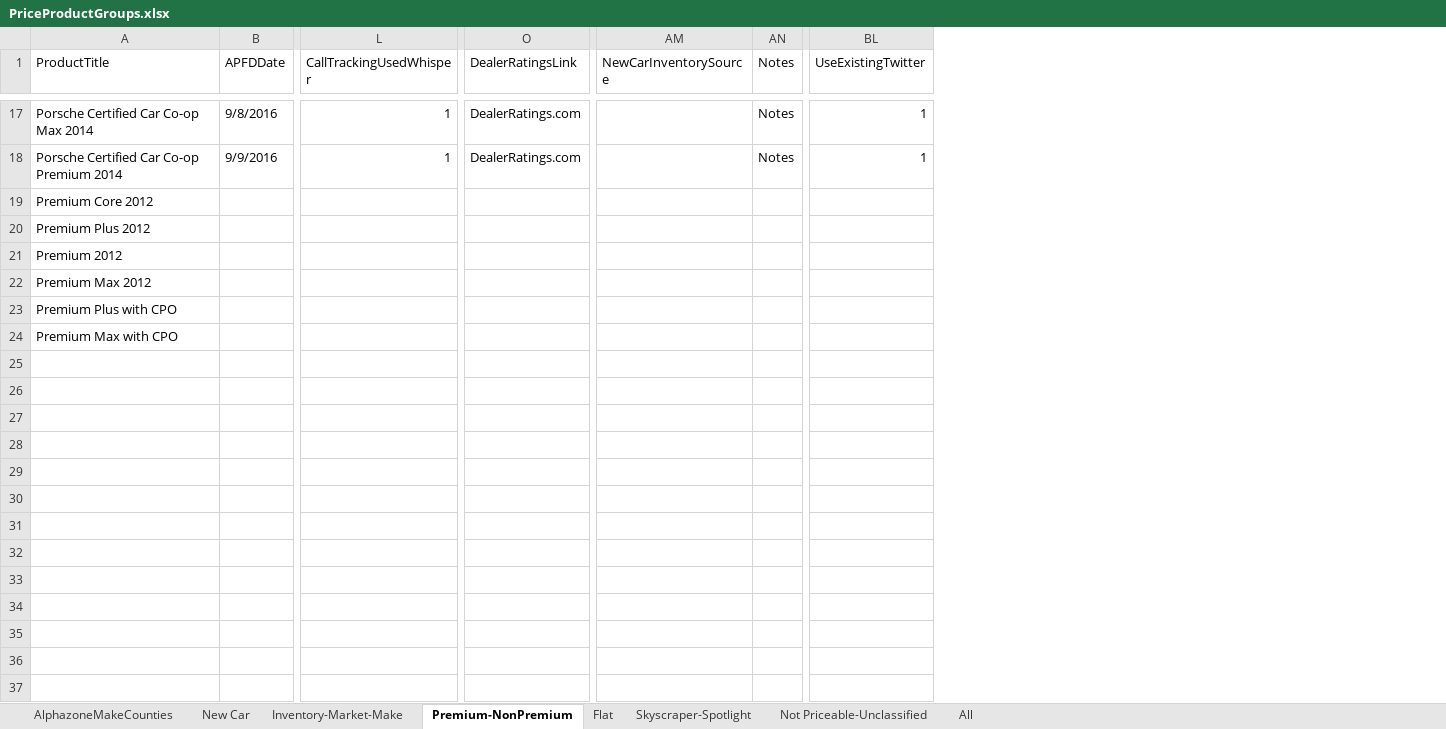
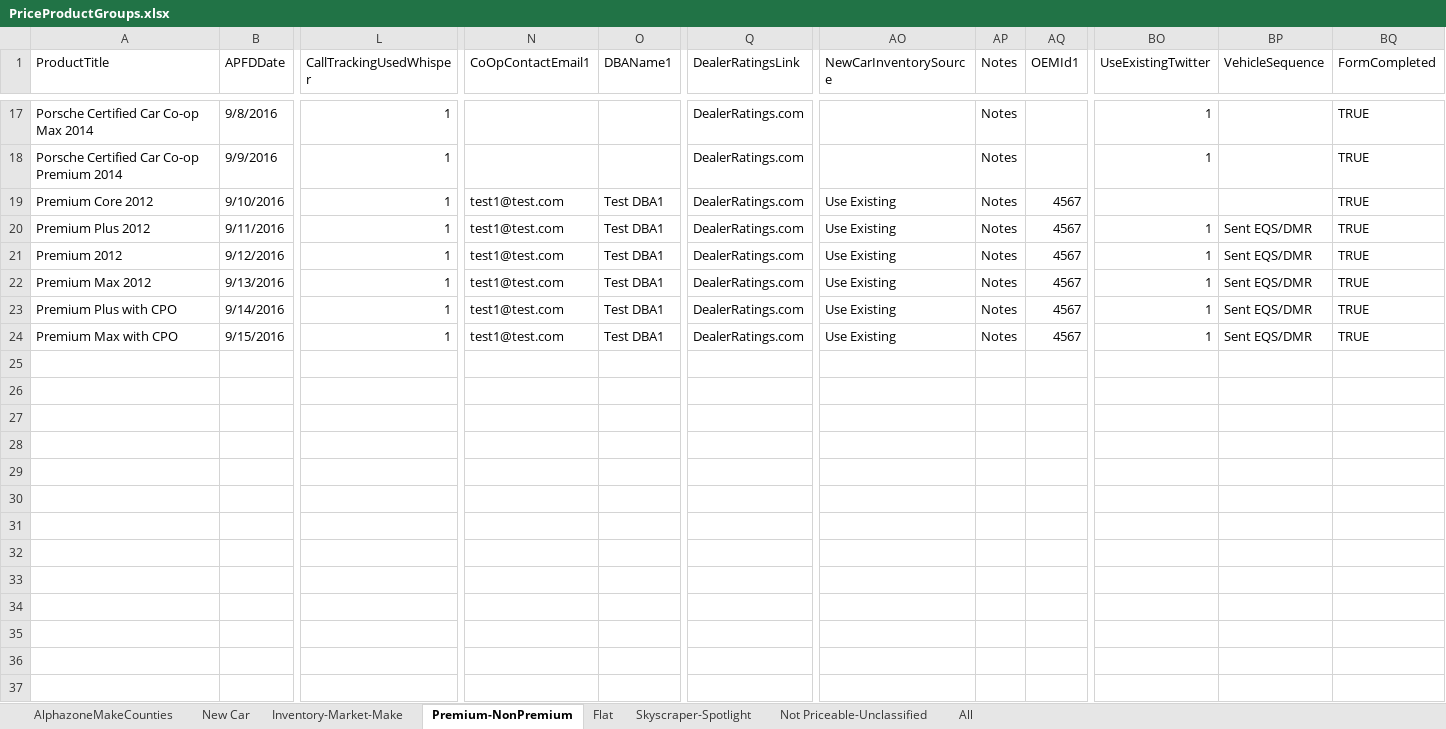
Before and after one commit to ProvarAutomation/SFDCRegression, an Excel workbook: Regression/templates/PriceProductGroups.xlsx, sheet Premium-NonPremium, drawn as a sheet; only a part is shown, gaps mark what is left out; values as stored, in another font and other column widths than the file's, no cell formats; removed rows and columns are numbered as before the commit, all else as after; rows hold the shown columns only; the diff covers the shown part only; the diff names each change by its address in the sheet, - before the commit and + after, or states it on an @@ line.

```diff
--- a/Regression/templates/PriceProductGroups.xlsx (sheet Premium-NonPremium)
+++ b/Regression/templates/PriceProductGroups.xlsx (sheet Premium-NonPremium)
+column N (CoOpContactEmail1), rows 19-24: all test1@test.com
+column O (DBAName1), rows 19-24: all Test DBA1
+column AQ (OEMId1), rows 19-24: all 4567
+column BP (VehicleSequence), rows 20-24: all Sent EQS/DMR
+column BQ (FormCompleted), rows 17-24: all TRUE
-row 19: Premium Core 2012
-row 20: Premium Plus 2012
-row 21: Premium 2012
-row 22: Premium Max 2012
-row 23: Premium Plus with CPO
-row 24: Premium Max with CPO
-row 19: (empty)
+row 19: Premium Core 2012 | 9/10/2016 | 1 | test1@test.com | Test DBA1 | DealerRatings.com | Use Existing | Notes | 4567 |  |  | TRUE
-row 20: (empty)
+row 20: Premium Plus 2012 | 9/11/2016 | 1 | test1@test.com | Test DBA1 | DealerRatings.com | Use Existing | Notes | 4567 | 1 | Sent EQS/DMR | TRUE
-row 21: (empty)
+row 21: Premium 2012 | 9/12/2016 | 1 | test1@test.com | Test DBA1 | DealerRatings.com | Use Existing | Notes | 4567 | 1 | Sent EQS/DMR | TRUE
-row 22: (empty)
+row 22: Premium Max 2012 | 9/13/2016 | 1 | test1@test.com | Test DBA1 | DealerRatings.com | Use Existing | Notes | 4567 | 1 | Sent EQS/DMR | TRUE
-row 23: (empty)
+row 23: Premium Plus with CPO | 9/14/2016 | 1 | test1@test.com | Test DBA1 | DealerRatings.com | Use Existing | Notes | 4567 | 1 | Sent EQS/DMR | TRUE
-row 24: (empty)
+row 24: Premium Max with CPO | 9/15/2016 | 1 | test1@test.com | Test DBA1 | DealerRatings.com | Use Existing | Notes | 4567 | 1 | Sent EQS/DMR | TRUE
-row 31: (empty)
-row 32: (empty)
-row 33: (empty)
-row 34: (empty)
-row 35: (empty)
-row 36: (empty)
-row 37: (empty)
```
Also changed, not shown: 12 removed rows elsewhere in this sheet, sheet All, sheet New Car, sheet Flat, sheet Not Priceable-Unclassified, sheet Skyscraper-Spotlight, cell formats, Regression/templates/Product_Configs_Provar.xlsx, 12 other files.
